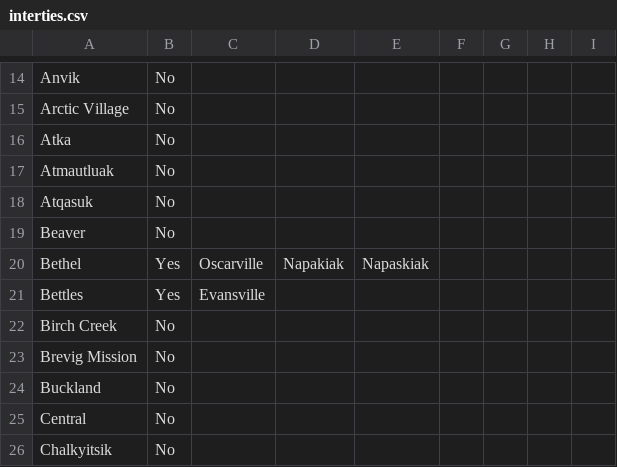
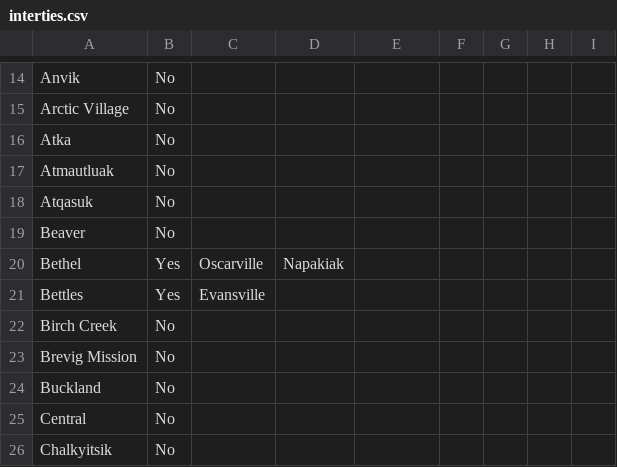
Before and after one commit to gina-alaska/alaska_affordable_energy_model-data, a CSV file: interties.csv, drawn as a sheet; only a part is shown, gaps mark what is left out.

Commit message:
removed napaskiak from bethel interies

```diff
--- a/interties.csv
+++ b/interties.csv
@@ -19,3 +19,3 @@ Atqasuk,No,,,,,,,
 Beaver,No,,,,,,,
-Bethel,Yes,Oscarville,Napakiak,Napaskiak,,,,
+Bethel,Yes,Oscarville,Napakiak,,,,,
 Bettles,Yes,Evansville,,,,,,
```
